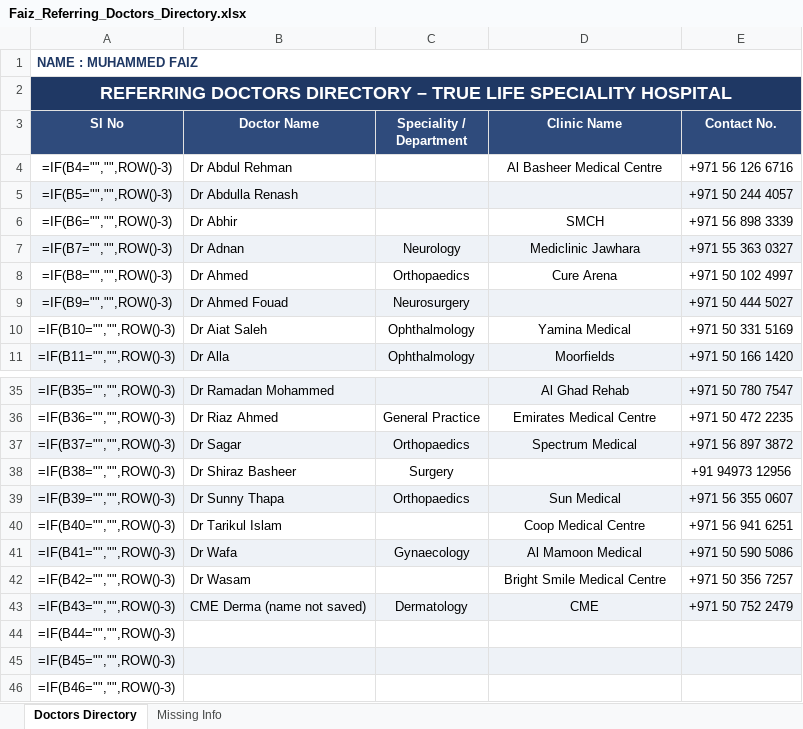
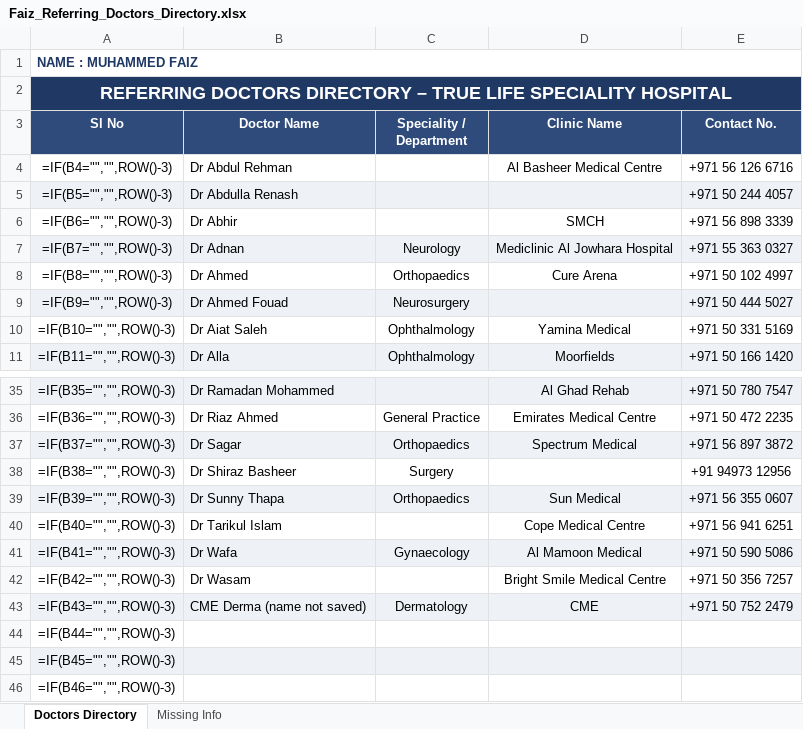
Before and after one commit to faizpachu313-star/patient-report, an Excel workbook: Faiz_Referring_Doctors_Directory.xlsx, sheet Doctors Directory, drawn as a sheet; only a part is shown, gaps mark what is left out; values as stored, in another font and other column widths than the file's, no borders; formulas without a stored value are shown as written; the diff names each change by its address in the sheet, - before the commit and + after, or states it on an @@ line.

```diff
--- a/Faiz_Referring_Doctors_Directory.xlsx (sheet Doctors Directory)
+++ b/Faiz_Referring_Doctors_Directory.xlsx (sheet Doctors Directory)
-D7 (Clinic Name): Mediclinic Jawhara
+D7 (Clinic Name): Mediclinic Al Jowhara Hospital
-D40 (Clinic Name): Coop Medical Centre
+D40 (Clinic Name): Cope Medical Centre
```
Also changed, not shown: sheet Missing Info, 1 other file.
